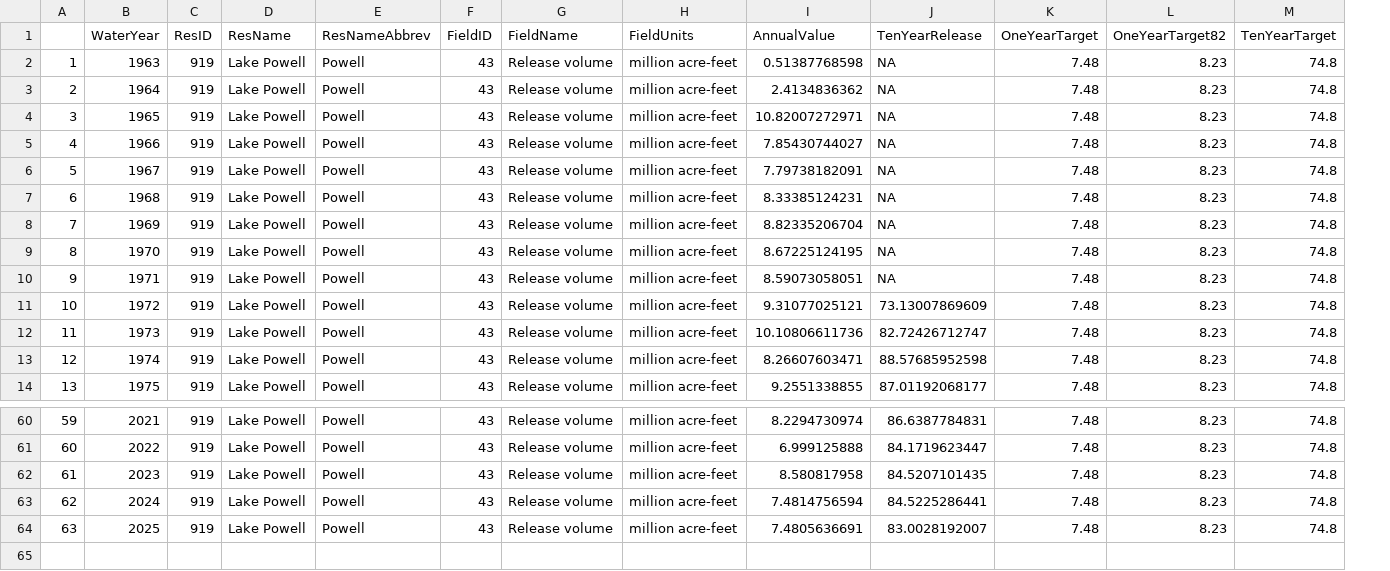
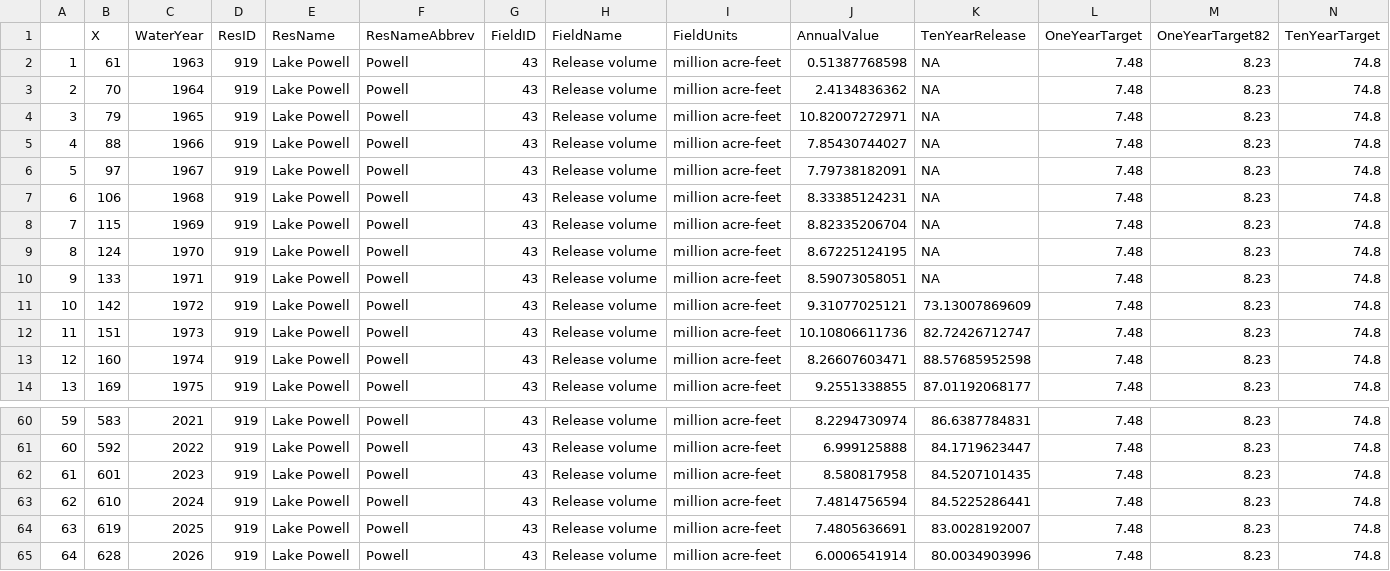
Before and after one commit to dzeke/ColoradoRiverCollaborate, a CSV file: HistoricalCurrentReservoirData/dfPowellAnnual.csv, drawn as a sheet; only a part is shown, gaps mark what is left out; rows hold the shown columns only; the diff names each change by its address in the sheet, - before the commit and + after, or states it on an @@ line.

```diff
--- a/HistoricalCurrentReservoirData/dfPowellAnnual.csv
+++ b/HistoricalCurrentReservoirData/dfPowellAnnual.csv
+column B (X), rows 2-14: 61 | 70 | 79 | 88 | 97 | 106 | 115 | 124 | 133 | 142 | 151 | 160 | 169; rows 60-64: 583 | 592 | 601 | 610 | 619
+row 65: 64 | 628 | 2026 | 919 | Lake Powell | Powell | 43 | Release volume | million acre-feet | 6.0006541914 | 80.0034903996 | 7.48 | 8.23 | 74.8
```
Also changed, not shown: AutoReadUSBRData/dfResDataAnnual.csv, 6 other files.
